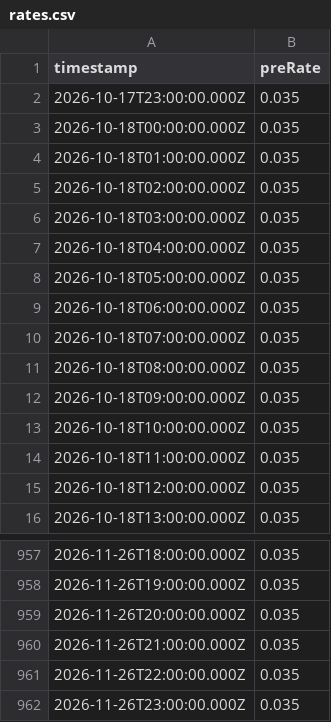
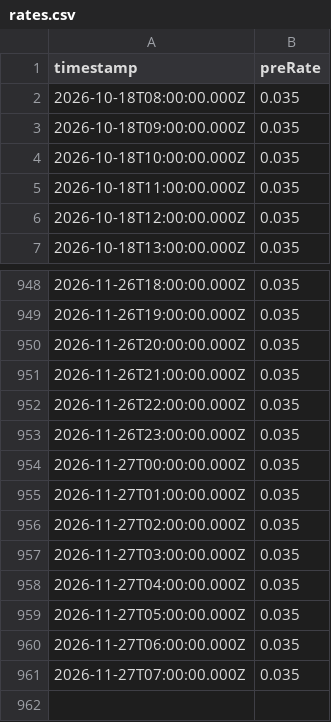
Before and after one commit to 0xmountaintop/okx-lending-rate, a CSV file: data/rates.csv, drawn as a sheet; only a part is shown, gaps mark what is left out.

```diff
--- a/data/rates.csv
+++ b/data/rates.csv
@@ -1,11 +1,2 @@
 timestamp,preRate
-2026-10-17T23:00:00.000Z,0.035
-2026-10-18T00:00:00.000Z,0.035
-2026-10-18T01:00:00.000Z,0.035
-2026-10-18T02:00:00.000Z,0.035
-2026-10-18T03:00:00.000Z,0.035
-2026-10-18T04:00:00.000Z,0.035
-2026-10-18T05:00:00.000Z,0.035
-2026-10-18T06:00:00.000Z,0.035
-2026-10-18T07:00:00.000Z,0.035
 2026-10-18T08:00:00.000Z,0.035
@@ -962 +953,9 @@ timestamp,preRate
 2026-11-26T23:00:00.000Z,0.035
+2026-11-27T00:00:00.000Z,0.035
+2026-11-27T01:00:00.000Z,0.035
+2026-11-27T02:00:00.000Z,0.035
+2026-11-27T03:00:00.000Z,0.035
+2026-11-27T04:00:00.000Z,0.035
+2026-11-27T05:00:00.000Z,0.035
+2026-11-27T06:00:00.000Z,0.035
+2026-11-27T07:00:00.000Z,0.035
```
Also changed, not shown: 1 other file.
